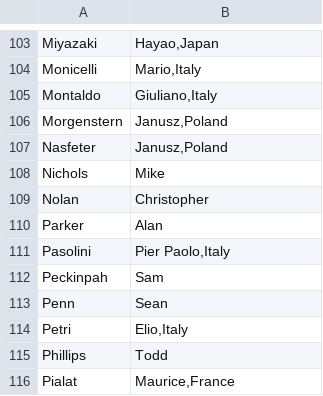
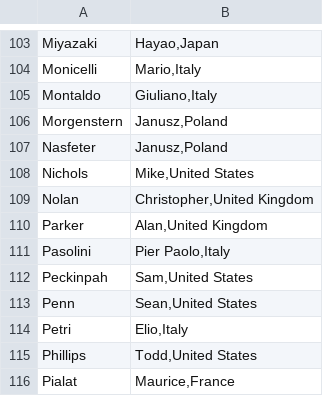
Before and after one commit to lrusso96/movies, a CSV file: _data/directors.csv, drawn as a sheet; only a part is shown, gaps mark what is left out; the diff covers the shown part only.

```diff
--- a/_data/directors.csv
+++ b/_data/directors.csv
@@ -107,10 +107,10 @@ Morgenstern; Janusz,Poland
 Nasfeter; Janusz,Poland
-Nichols; Mike
-Nolan; Christopher
-Parker; Alan
+Nichols; Mike,United States
+Nolan; Christopher,United Kingdom
+Parker; Alan,United Kingdom
 Pasolini; Pier Paolo,Italy
-Peckinpah; Sam
-Penn; Sean
+Peckinpah; Sam,United States
+Penn; Sean,United States
 Petri; Elio,Italy
-Phillips; Todd
+Phillips; Todd,United States
 Pialat; Maurice,France
```
Also changed, not shown: 50 edited cells elsewhere in this file, 2 other files.
